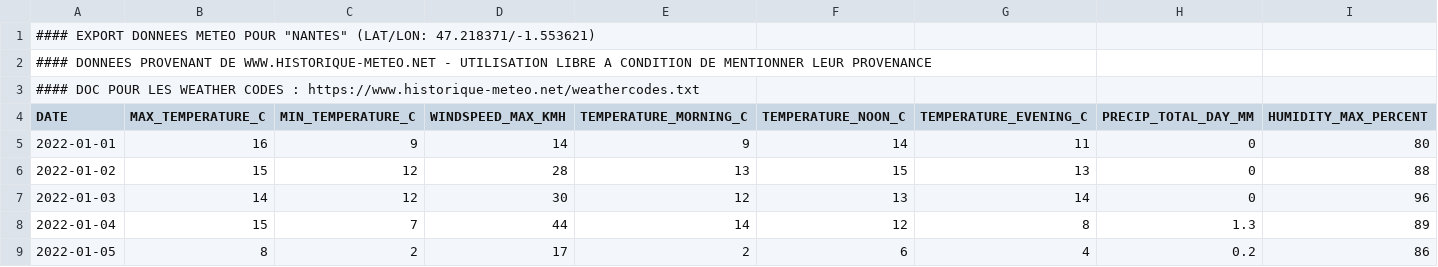
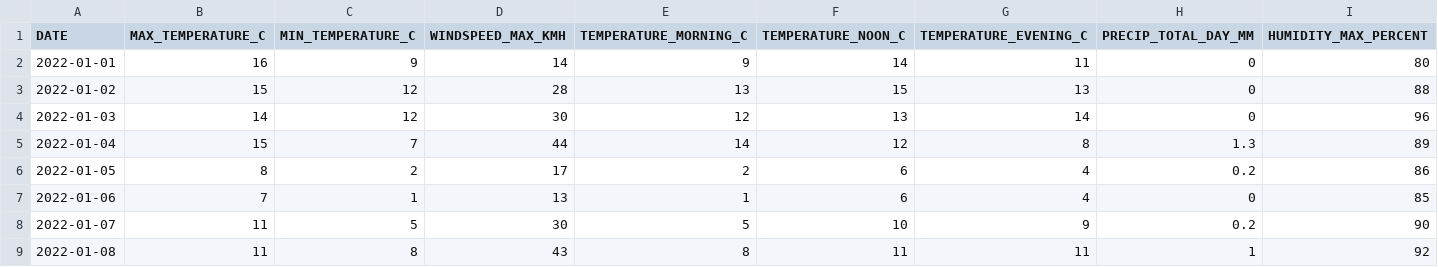
Before and after one commit to murpi/wilddata, a CSV file: quests/weather2022.csv, drawn as a sheet; only a part is shown; the shorter side is filled out with more unchanged rows; rows hold the shown columns only; the diff names each change by its address in the sheet, - before the commit and + after, or states it on an @@ line.

Commit message:
Update weather2022.csv

```diff
--- a/quests/weather2022.csv
+++ b/quests/weather2022.csv
-row 1: #### EXPORT DONNEES METEO POUR "NANTES" (LAT/LON: 47.218371/-1.553621)
-row 2: #### DONNEES PROVENANT DE WWW.HISTORIQUE-METEO.NET - UTILISATION LIBRE A CONDITION DE MENTIONNER LEUR PROVENANCE
-row 3: #### DOC POUR LES WEATHER CODES : https://www.historique-meteo.net/weathercodes.txt
```
